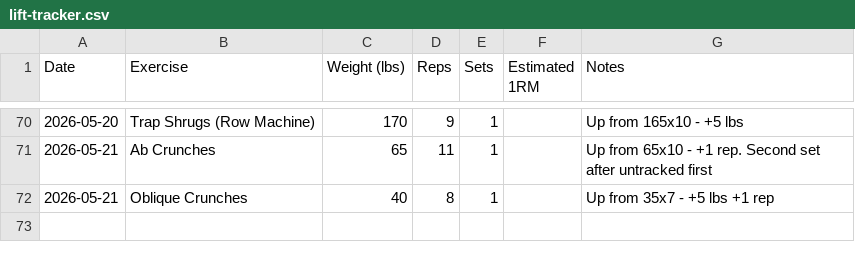
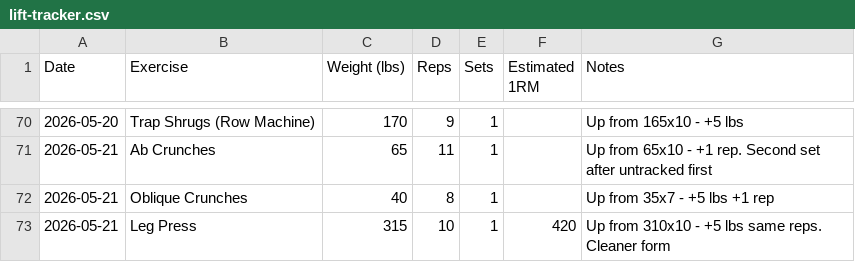
Before and after one commit to needhamcookn-creator/Portfolio, a CSV file: training-tracker/lift-tracker.csv, drawn as a sheet; only a part is shown, gaps mark what is left out; the diff names each change by its address in the sheet, - before the commit and + after, or states it on an @@ line.

```diff
--- a/training-tracker/lift-tracker.csv
+++ b/training-tracker/lift-tracker.csv
+row 73: 2026-05-21 | Leg Press | 315 | 10 | 1 | 420 | Up from 310x10 - +5 lbs same reps. Cleaner form
```
